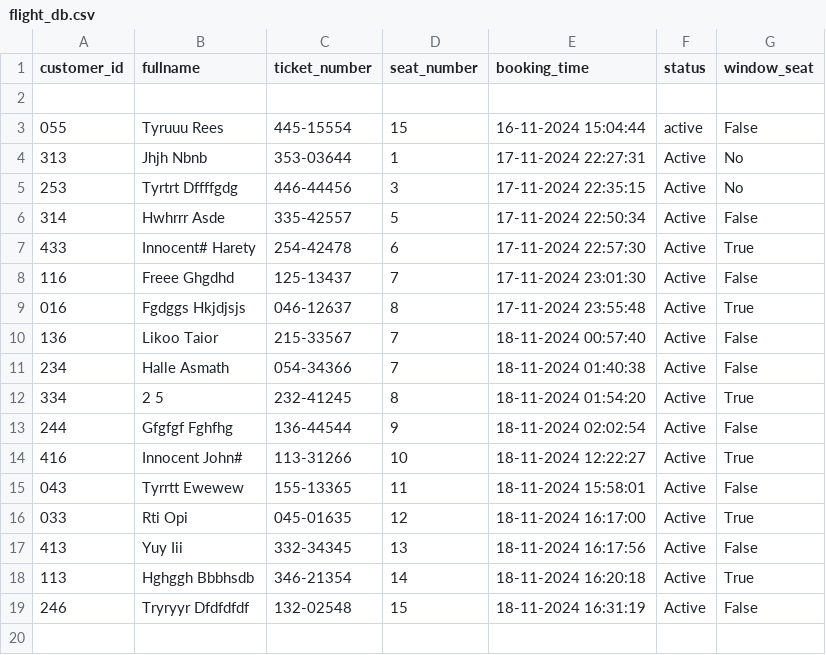
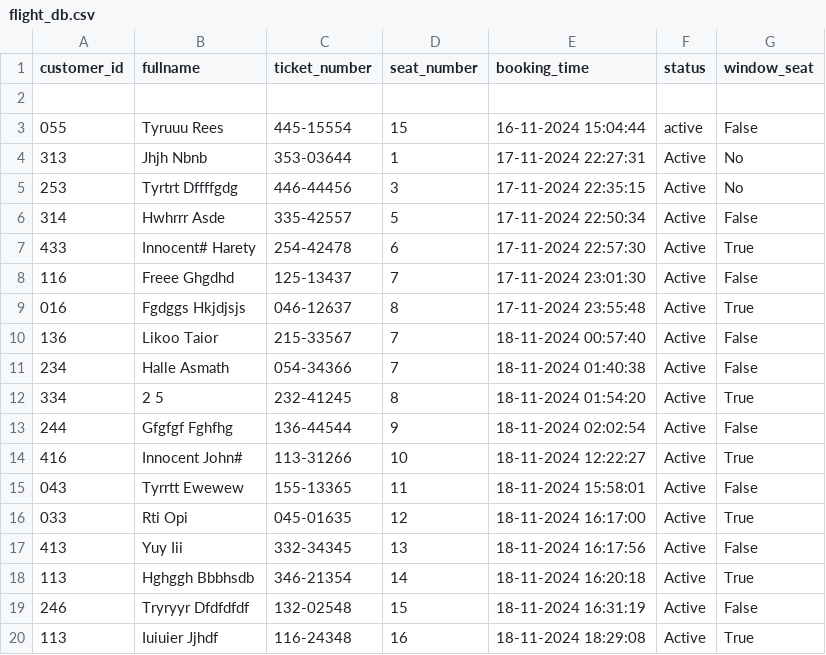
Before and after one commit to Chibu4ril/Airlude-Reservation-App, a CSV file: Airlude coursework/flight_db.csv, drawn as a sheet.

```diff
--- a/Airlude coursework/flight_db.csv
+++ b/Airlude coursework/flight_db.csv
@@ -19 +19,2 @@ customer_id,fullname,ticket_number,seat_number,booking_time,status,window_seat
 246,Tryryyr Dfdfdfdf,132-02548,15,18-11-2024 16:31:19,Active,False
+113,Iuiuier Jjhdf,116-24348,16,18-11-2024 18:29:08,Active,True
```
Also changed, not shown: 3 other files.
